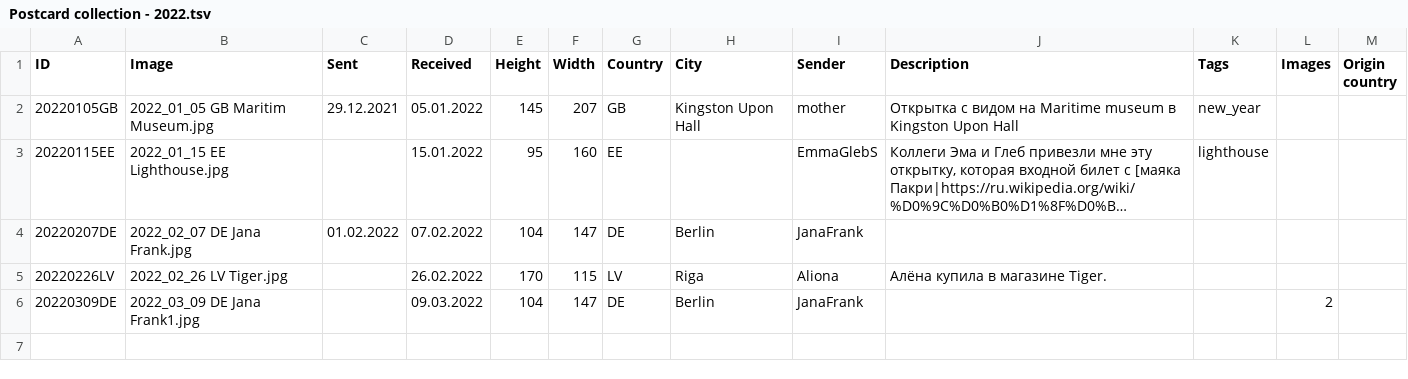
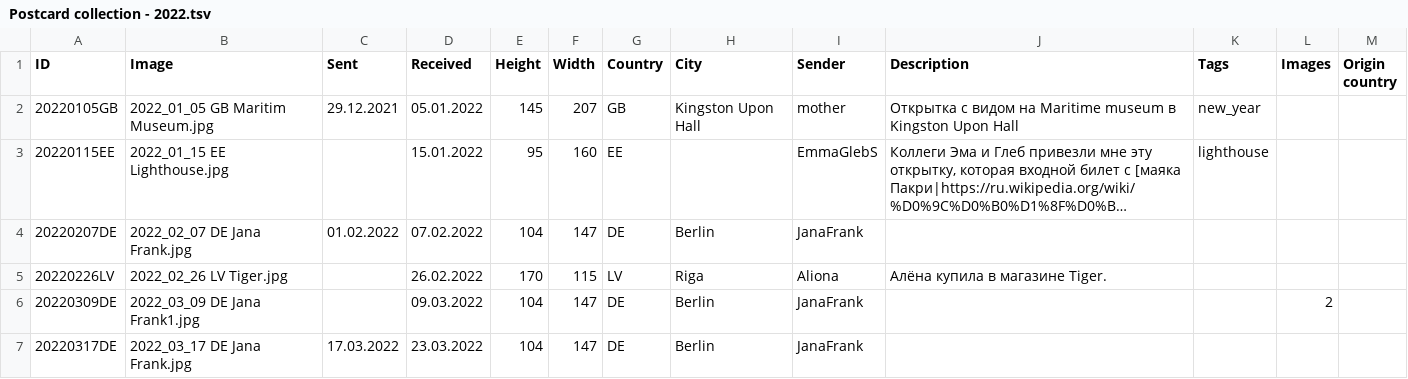
Before and after one commit to KarinaCher/collection, a TSV file: src/main/resources/Postcard collection - 2022.tsv, drawn as a sheet; long unchanged cells end in …; the diff names each change by its address in the sheet, - before the commit and + after, or states it on an @@ line.

```diff
--- a/src/main/resources/Postcard collection - 2022.tsv
+++ b/src/main/resources/Postcard collection - 2022.tsv
+row 7: 20220317DE | 2022_03_17 DE Jana Frank.jpg | 17.03.2022 | 23.03.2022 | 104 | 147 | DE | Berlin | JanaFrank
```
Also changed, not shown: 1 other file.
